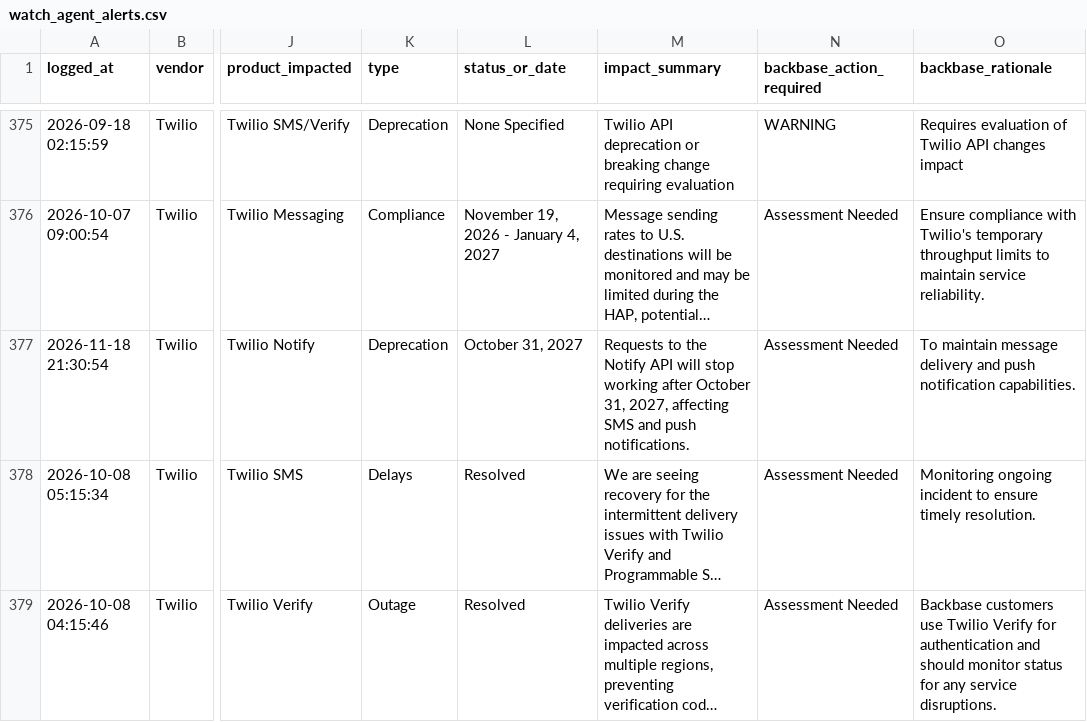
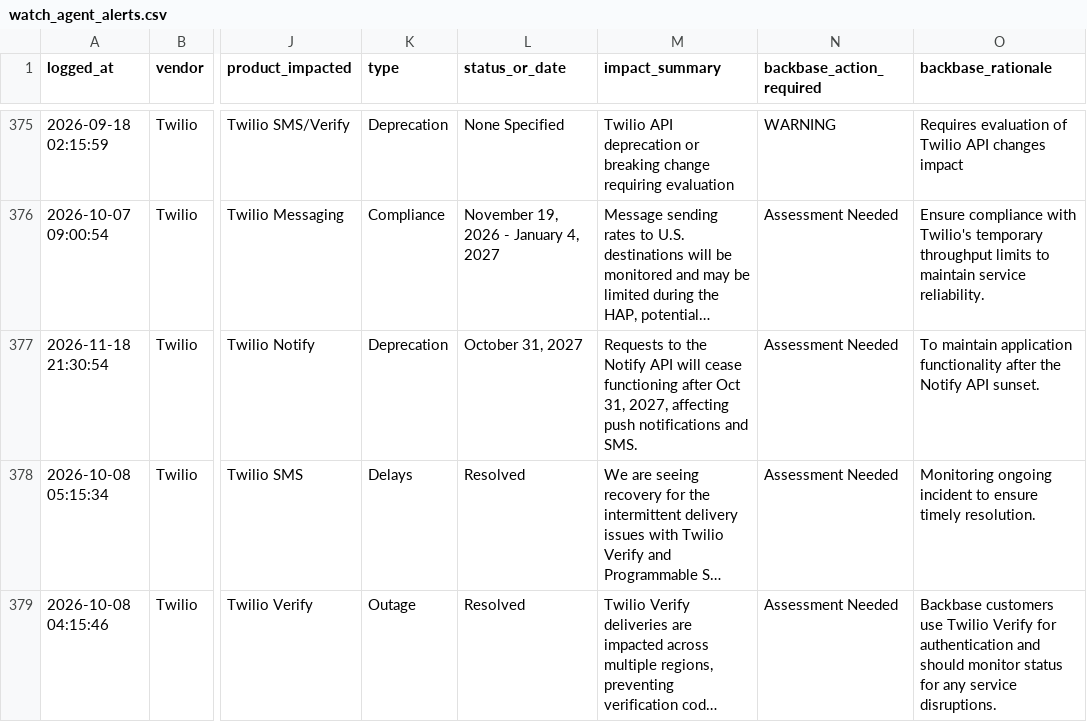
Before and after one commit to abhishek883388/ai_watch_marketplace, a CSV file: watch_agent_alerts.csv, drawn as a sheet; only a part is shown, gaps mark what is left out; long unchanged cells end in …; the diff names each change by its address in the sheet, - before the commit and + after, or states it on an @@ line.

```diff
--- a/watch_agent_alerts.csv
+++ b/watch_agent_alerts.csv
-M377 (impact_summary): …API will stop working after October 31, 2027, affecting SMS and push notifications.
+M377 (impact_summary): …API will cease functioning after Oct 31, 2027, affecting push notifications and SMS.
-O377 (backbase_rationale): To maintain message delivery and push notification capabilities.
+O377 (backbase_rationale): To maintain application functionality after the Notify API sunset.
```
Also changed, not shown: zendesk_watch_agent_alerts.csv.
